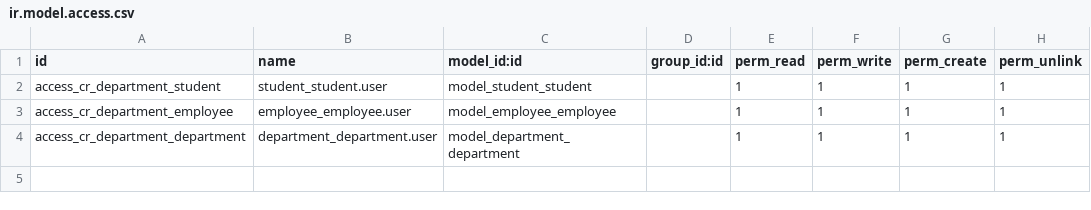
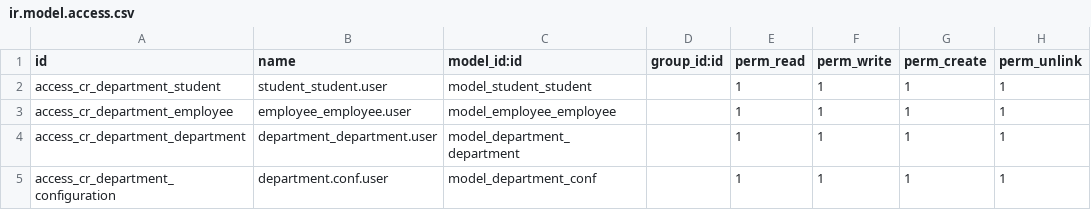
Before and after one commit to creyox-vrajesh/odoo_training, a CSV file: custom_addons/cr_department_management/security/ir.model.access.csv, drawn as a sheet; the diff names each change by its address in the sheet, - before the commit and + after, or states it on an @@ line.

```diff
--- a/custom_addons/cr_department_management/security/ir.model.access.csv
+++ b/custom_addons/cr_department_management/security/ir.model.access.csv
+row 5: access_cr_department_configuration | department.conf.user | model_department_conf |  | 1 | 1 | 1 | 1
```
Also changed, not shown: 12 other files.
